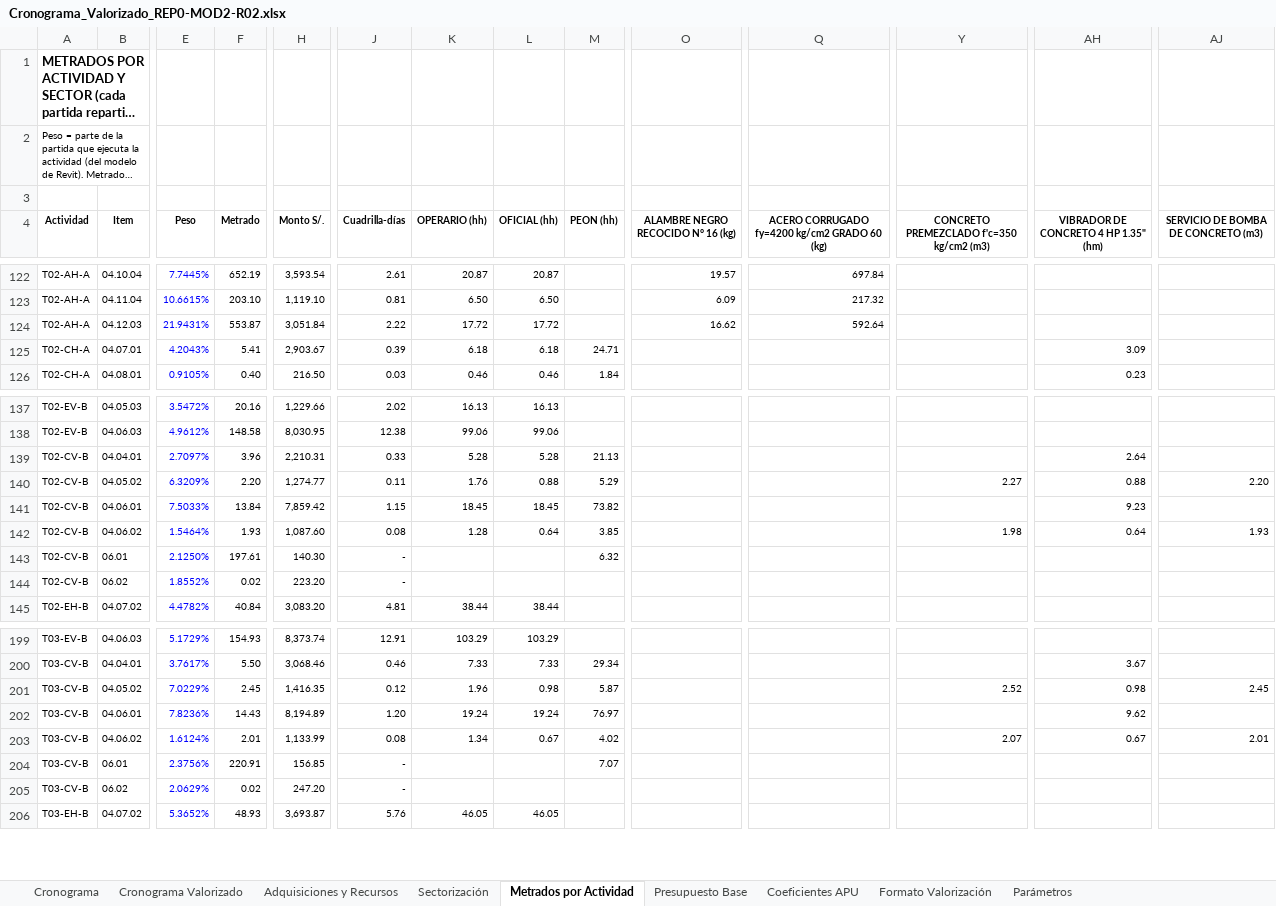
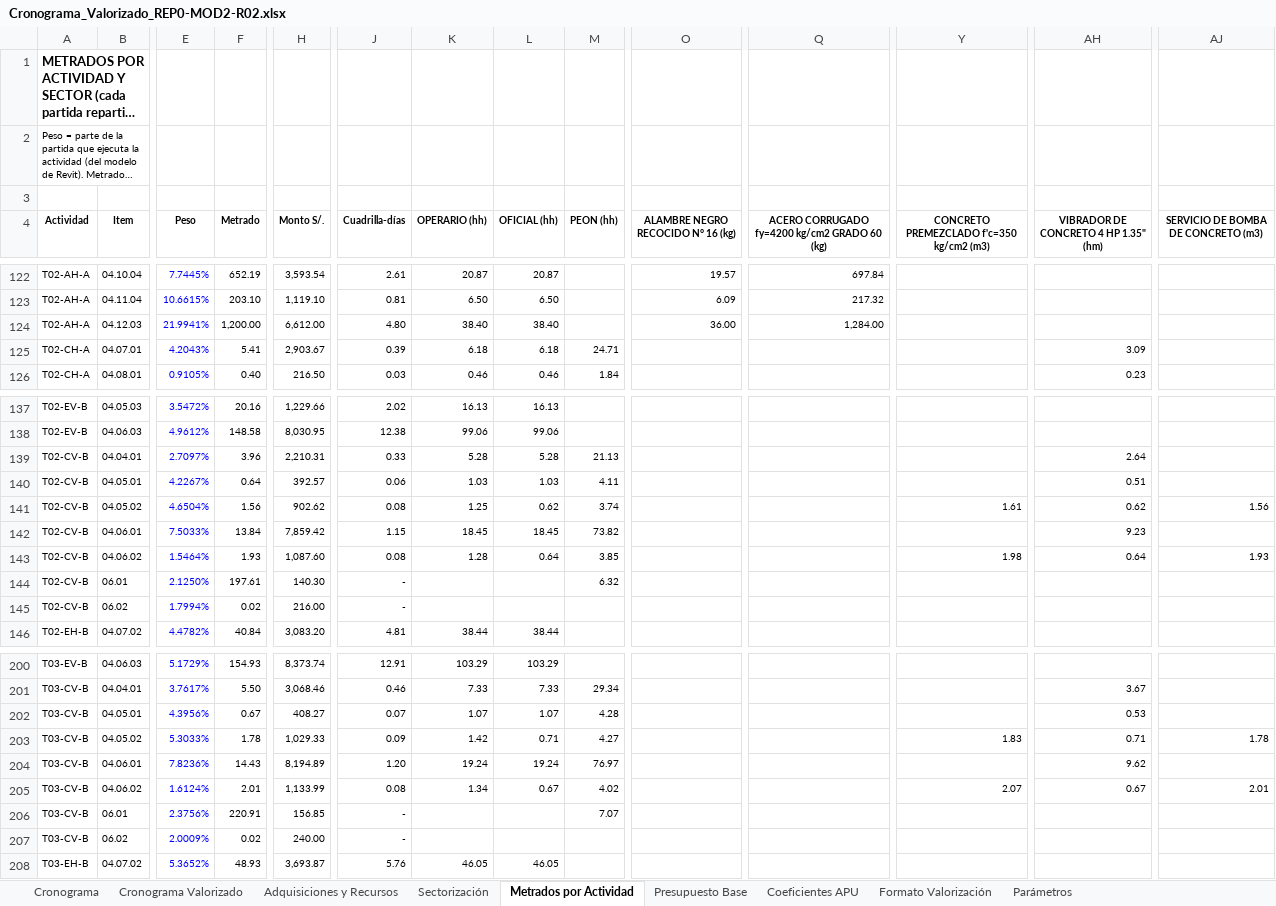
Before and after one commit to Lizzz7/BIM-IA, an Excel workbook: 5_Documentacion/Cronograma_Valorizado_REP0-MOD2-R02.xlsx, sheet Metrados por Actividad, drawn as a sheet; only a part is shown, gaps mark what is left out; long unchanged cells end in …; values as stored, in another font and other column widths than the file's, no borders; addresses are those after the commit; rows hold the shown columns only; the diff covers the shown part only; the diff names each change by its address in the sheet, - before the commit and + after, or states it on an @@ line.

```diff
--- a/5_Documentacion/Cronograma_Valorizado_REP0-MOD2-R02.xlsx (sheet Metrados por Actividad)
+++ b/5_Documentacion/Cronograma_Valorizado_REP0-MOD2-R02.xlsx (sheet Metrados por Actividad)
-E124 (Peso): 21.9431%
+E124 (Peso): 21.9941%
-F124 (Metrado): 553.87
+F124 (Metrado): 1,200.00
-H124 (Monto S/.): 3,051.84
+H124 (Monto S/.): 6,612.00
-J124 (Cuadrilla-días): 2.22
+J124 (Cuadrilla-días): 4.80
-K124 (OPERARIO (hh)): 17.72
+K124 (OPERARIO (hh)): 38.40
-L124 (OFICIAL (hh)): 17.72
+L124 (OFICIAL (hh)): 38.40
-O124: 16.62
+O124: 36.00
-Q124: 592.64
+Q124: 1,284.00
+row 140: T02-CV-B | 04.05.01 | 4.2267% | 0.64 | 392.57 | 0.06 | 1.03 | 1.03 | 4.11 |  |  |  | 0.51
-E141 (Peso): 6.3209%
+E141 (Peso): 4.6504%
-F141 (Metrado): 2.20
+F141 (Metrado): 1.56
-H141 (Monto S/.): 1,274.77
+H141 (Monto S/.): 902.62
-J141 (Cuadrilla-días): 0.11
+J141 (Cuadrilla-días): 0.08
-K141 (OPERARIO (hh)): 1.76
+K141 (OPERARIO (hh)): 1.25
-L141 (OFICIAL (hh)): 0.88
+L141 (OFICIAL (hh)): 0.62
-M141 (PEON (hh)): 5.29
+M141 (PEON (hh)): 3.74
-Y141: 2.27
+Y141: 1.61
-AH141: 0.88
+AH141: 0.62
-AJ141: 2.20
+AJ141: 1.56
-E145 (Peso): 1.8552%
+E145 (Peso): 1.7994%
-H145 (Monto S/.): 223.20
+H145 (Monto S/.): 216.00
+row 202: T03-CV-B | 04.05.01 | 4.3956% | 0.67 | 408.27 | 0.07 | 1.07 | 1.07 | 4.28 |  |  |  | 0.53
-E203 (Peso): 7.0229%
+E203 (Peso): 5.3033%
-F203 (Metrado): 2.45
+F203 (Metrado): 1.78
-H203 (Monto S/.): 1,416.35
+H203 (Monto S/.): 1,029.33
-J203 (Cuadrilla-días): 0.12
+J203 (Cuadrilla-días): 0.09
-K203 (OPERARIO (hh)): 1.96
+K203 (OPERARIO (hh)): 1.42
-L203 (OFICIAL (hh)): 0.98
+L203 (OFICIAL (hh)): 0.71
-M203 (PEON (hh)): 5.87
+M203 (PEON (hh)): 4.27
-Y203: 2.52
+Y203: 1.83
-AH203: 0.98
+AH203: 0.71
-AJ203: 2.45
+AJ203: 1.78
-E207 (Peso): 2.0629%
+E207 (Peso): 2.0009%
-H207 (Monto S/.): 247.20
+H207 (Monto S/.): 240.00
```
Also changed, not shown: 198 edited cells elsewhere in this sheet, sheet Cronograma Valorizado, sheet Cronograma, sheet Adquisiciones y Recursos, sheet Formato Valorización, sheet Presupuesto Base, sheet Sectorización, formulas that keep their value, charts or pictures, 12 other files.
